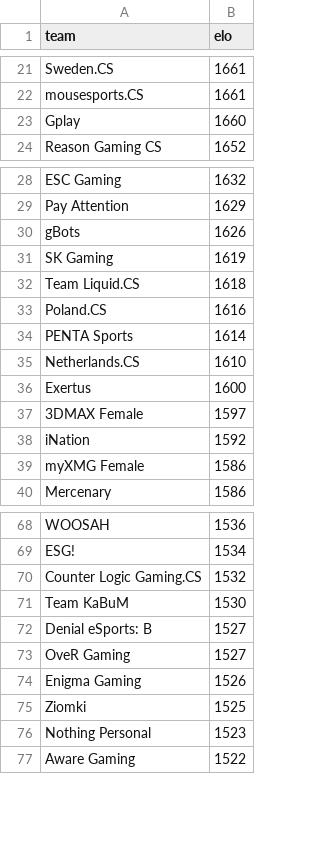
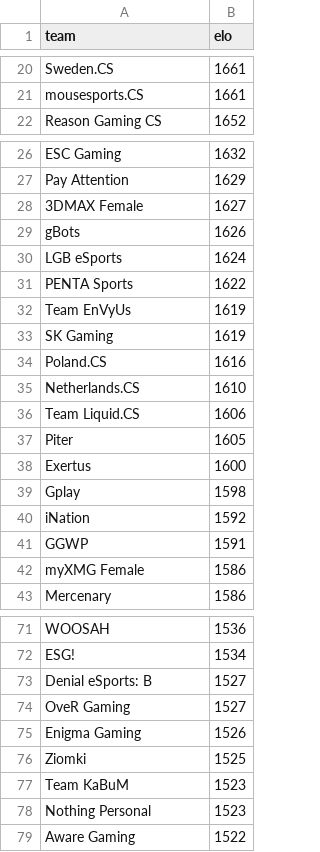
Before and after one commit to kenany/csgo-elo, a CSV file: standings.csv, drawn as a sheet; only a part is shown, gaps mark what is left out; the diff covers the shown part only.

Commit message:
standings

```diff
--- a/standings.csv
+++ b/standings.csv
@@ -22,3 +21,2 @@ Sweden.CS,1661
 mousesports.CS,1661
-Gplay,1660
 Reason Gaming CS,1652
@@ -29,11 +27,16 @@ ESC Gaming,1632
 Pay Attention,1629
+3DMAX Female,1627
 gBots,1626
+LGB eSports,1624
+PENTA Sports,1622
+Team EnVyUs,1619
 SK Gaming,1619
-Team Liquid.CS,1618
 Poland.CS,1616
-PENTA Sports,1614
 Netherlands.CS,1610
+Team Liquid.CS,1606
+Piter,1605
 Exertus,1600
-3DMAX Female,1597
+Gplay,1598
 iNation,1592
+GGWP,1591
 myXMG Female,1586
@@ -69,4 +72,2 @@ WOOSAH,1536
 ESG!,1534
-Counter Logic Gaming.CS,1532
-Team KaBuM,1530
 Denial eSports: B,1527
@@ -75,2 +76,3 @@ Enigma Gaming,1526
 Ziomki,1525
+Team KaBuM,1523
 Nothing Personal,1523
```
Also changed, not shown: 12 added rows, 12 removed rows and 1 edited cell elsewhere in this file.
